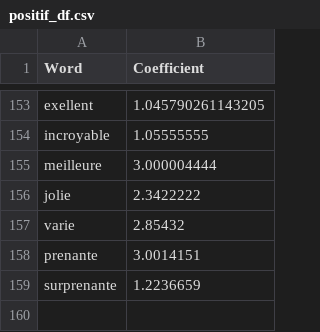
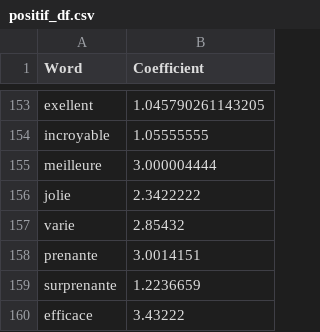
Before and after one commit to chlo-gto91/Projet_MasterCamp, a CSV file: positif_df.csv, drawn as a sheet; only a part is shown, gaps mark what is left out; the diff names each change by its address in the sheet, - before the commit and + after, or states it on an @@ line.

```diff
--- a/positif_df.csv
+++ b/positif_df.csv
+row 160: efficace | 3.43222
```
Also changed, not shown: 1 other file.
